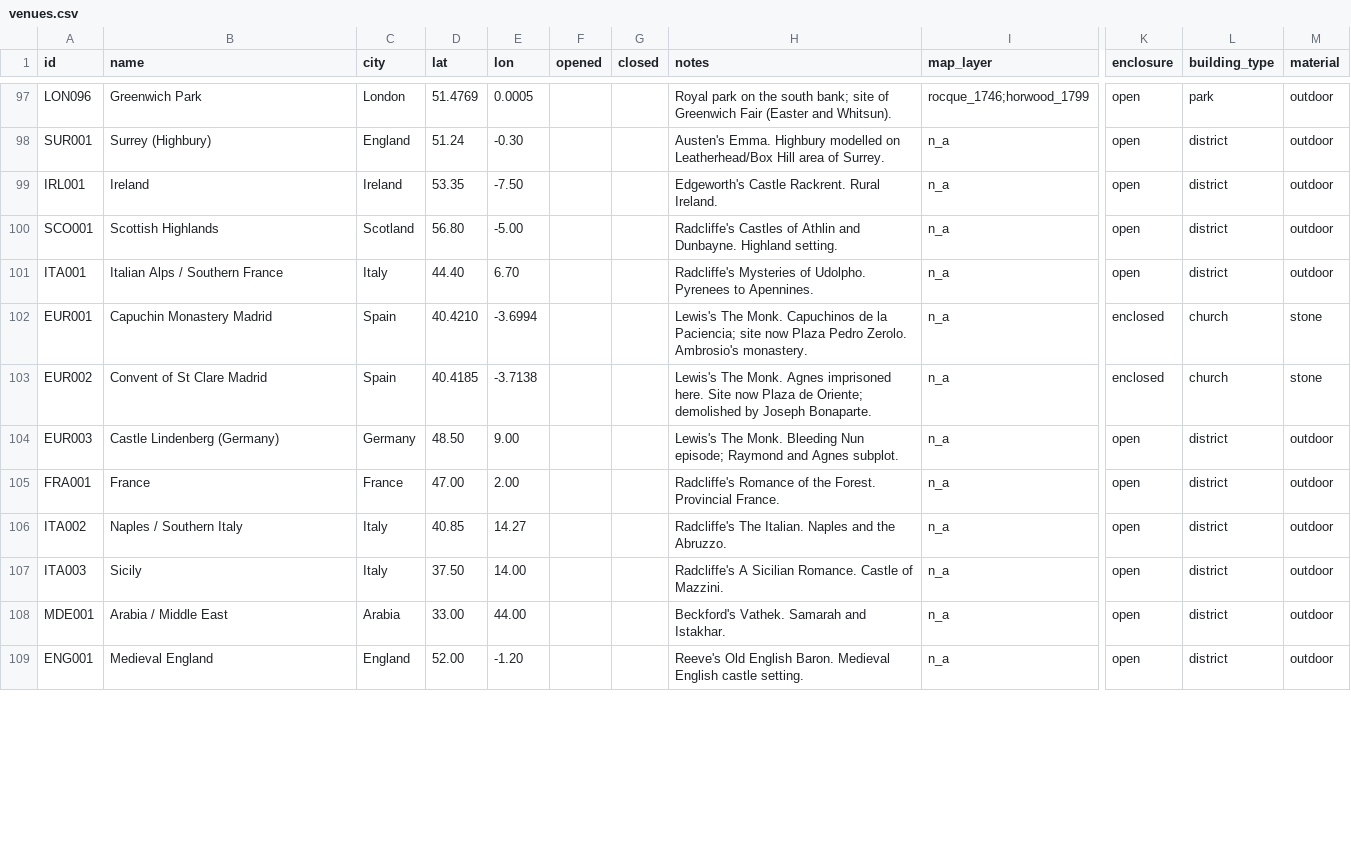
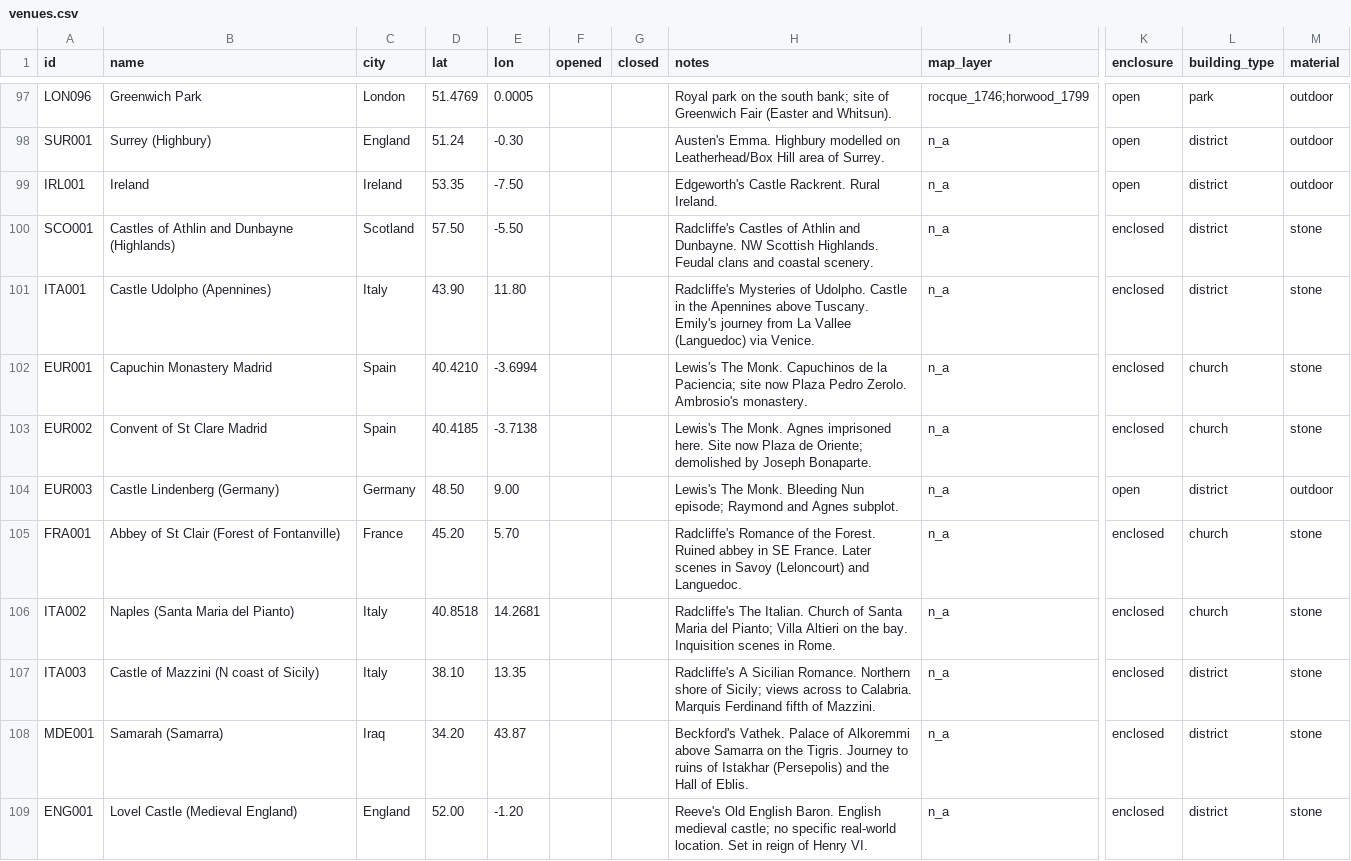
Before and after one commit to danwaterfield/DigHums, a CSV file: gazetteer/venues.csv, drawn as a sheet; only a part is shown, gaps mark what is left out; the diff covers the shown part only; the diff names each change by its address in the sheet, - before the commit and + after, or states it on an @@ line.

Commit message:
data: pinpoint Gothic novel locations — Udolpho (Apennines), Naples (Santa Maria del Pianto), Sicily (N coast), Otranto (Castello Aragonese), Fontanville (SE France), Samarra (Tigris), Highland castles
Walpole chose Otranto from a map; didn't know it had a real castle until 1786.

```diff
--- a/gazetteer/venues.csv
+++ b/gazetteer/venues.csv
-B100 (name): Scottish Highlands
+B100 (name): Castles of Athlin and Dunbayne (Highlands)
-D100 (lat): 56.80
+D100 (lat): 57.50
-E100 (lon): -5.00
+E100 (lon): -5.50
-H100 (notes): …and Dunbayne. Highland setting.
+H100 (notes): …and Dunbayne. NW Scottish Highlands. Feudal clans and coastal scenery.
-K100:K101 (enclosure): open
+K100:K101 (enclosure): enclosed
-M100:M101 (material): outdoor
+M100:M101 (material): stone
-B101 (name): Italian Alps / Southern France
+B101 (name): Castle Udolpho (Apennines)
-D101 (lat): 44.40
+D101 (lat): 43.90
-E101 (lon): 6.70
+E101 (lon): 11.80
-H101 (notes): …of Udolpho. Pyrenees to Apennines.
+H101 (notes): …of Udolpho. Castle in the Apennines above Tuscany. Emily's journey from La Vallee (Languedoc) via Venice.
-B105 (name): France
+B105 (name): Abbey of St Clair (Forest of Fontanville)
-D105 (lat): 47.00
+D105 (lat): 45.20
-E105 (lon): 2.00
+E105 (lon): 5.70
-H105 (notes): …the Forest. Provincial France.
+H105 (notes): …the Forest. Ruined abbey in SE France. Later scenes in Savoy (Leloncourt) and Languedoc.
-K105:K109 (enclosure): open
+K105:K109 (enclosure): enclosed
-L105:L106 (building_type): district
+L105:L106 (building_type): church
-M105:M109 (material): outdoor
+M105:M109 (material): stone
-B106 (name): Naples / Southern Italy
+B106 (name): Naples (Santa Maria del Pianto)
-D106 (lat): 40.85
+D106 (lat): 40.8518
-E106 (lon): 14.27
+E106 (lon): 14.2681
-H106 (notes): …The Italian. Naples and the Abruzzo.
+H106 (notes): …The Italian. Church of Santa Maria del Pianto; Villa Altieri on the bay. Inquisition scenes in Rome.
-B107 (name): Sicily
+B107 (name): Castle of Mazzini (N coast of Sicily)
-D107 (lat): 37.50
+D107 (lat): 38.10
-E107 (lon): 14.00
+E107 (lon): 13.35
-H107 (notes): …Sicilian Romance. Castle of Mazzini.
+H107 (notes): …Sicilian Romance. Northern shore of Sicily; views across to Calabria. Marquis Ferdinand fifth of Mazzini.
-B108 (name): Arabia / Middle East
+B108 (name): Samarah (Samarra)
-C108 (city): Arabia
+C108 (city): Iraq
-D108 (lat): 33.00
+D108 (lat): 34.20
-E108 (lon): 44.00
+E108 (lon): 43.87
-H108 (notes): Beckford's Vathek. Samarah and Istakhar.
+H108 (notes): Beckford's Vathek. Palace of Alkoremmi above Samarra on the Tigris. Journey to ruins of Istakhar (Persepolis) and the Hall of Eblis.
-B109 (name): Medieval England
+B109 (name): Lovel Castle (Medieval England)
-H109 (notes): …English Baron. Medieval English castle setting.
+H109 (notes): …English Baron. English medieval castle; no specific real-world location. Set in reign of Henry VI.
```
Also changed, not shown: 6 edited cells elsewhere in this file.
